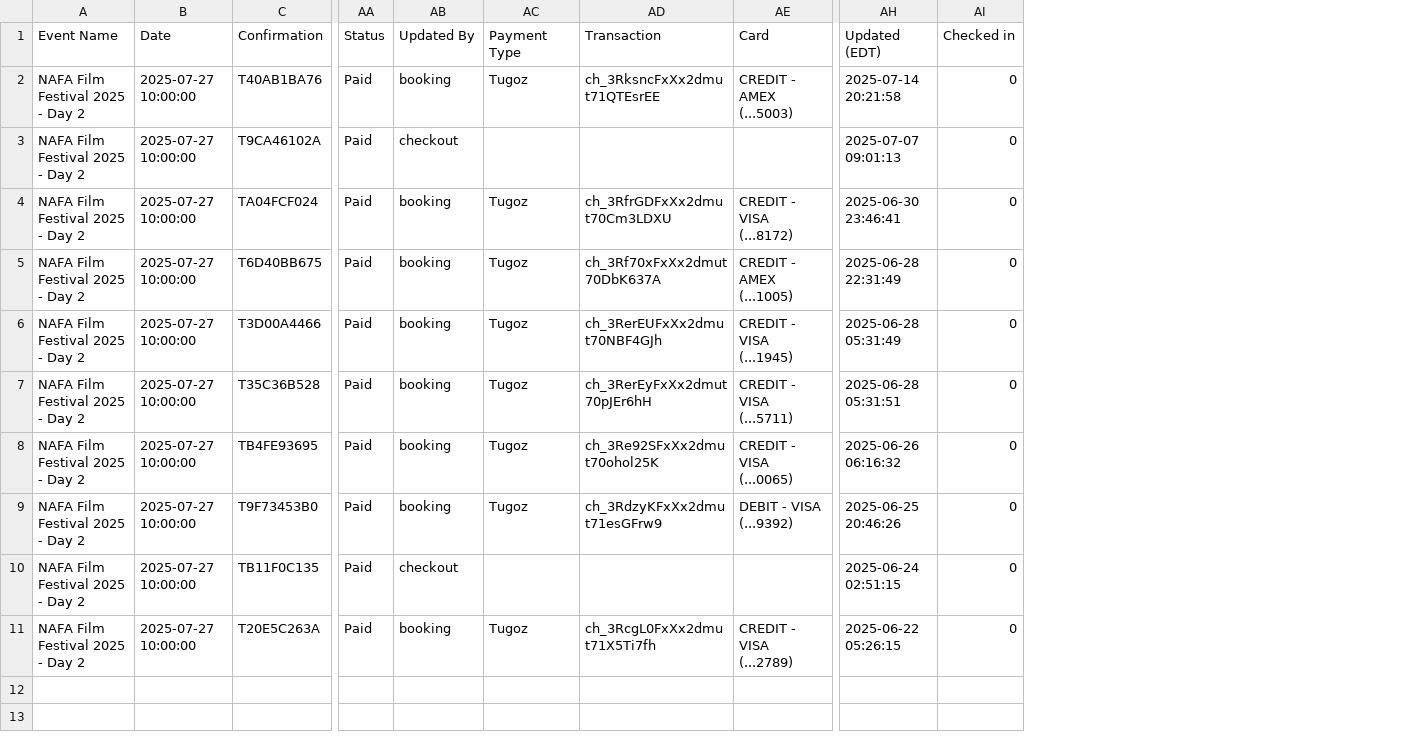
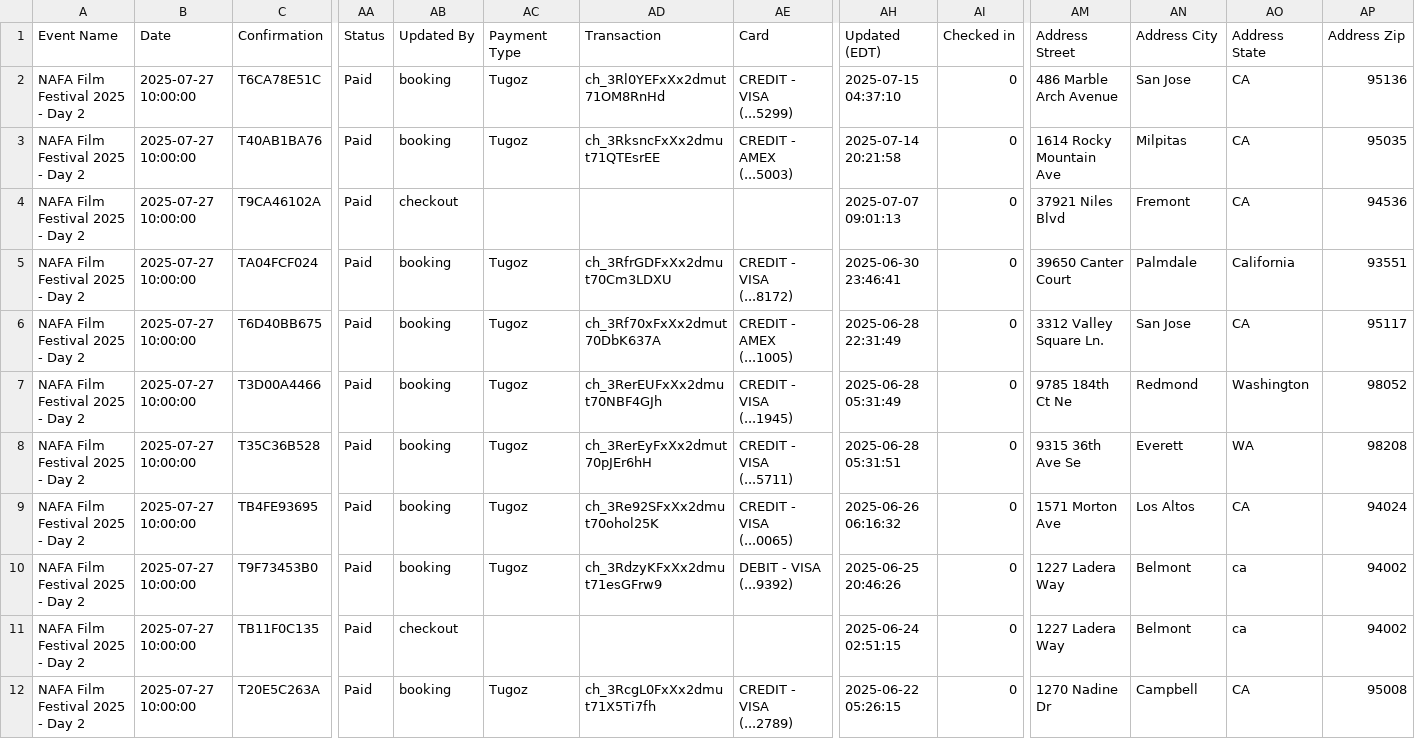
Before and after one commit to yogi-theyoda/ticketing_summary, a CSV file: data/27.csv, drawn as a sheet; only a part is shown, gaps mark what is left out; addresses are those after the commit; rows hold the shown columns only; the diff names each change by its address in the sheet, - before the commit and + after, or states it on an @@ line.

```diff
--- a/data/27.csv
+++ b/data/27.csv
+column AM (Address Street), rows 3-12: 1614 Rocky Mountain Ave | 37921 Niles Blvd | 39650 Canter Court | 3312 Valley Square Ln. | 9785 184th Ct Ne | 9315 36th Ave Se | 1571 Morton Ave | 1227 Ladera Way | 1227 Ladera Way | 1270 Nadine Dr
+column AN (Address City), rows 3-12: Milpitas | Fremont | Palmdale | San Jose | Redmond | Everett | Los Altos | Belmont | Belmont | Campbell
+column AO (Address State), rows 3-12: CA | CA | California | CA | Washington | WA | CA | ca | ca | CA
+column AP (Address Zip), rows 3-12: 95035 | 94536 | 93551 | 95117 | 98052 | 98208 | 94024 | 94002 | 94002 | 95008
+row 2: NAFA Film Festival 2025 - Day 2 | 2025-07-27 10:00:00 | T6CA78E51C | Paid | booking | Tugoz | ch_3Rl0YEFxXx2dmut71OM8RnHd | CREDIT - VISA (...5299) | 2025-07-15 04:37:10 | 0 | 486 Marble Arch Avenue | San Jose | CA | 95136
```
Also changed, not shown: data/25.csv, data/26.csv, 1 other file.
